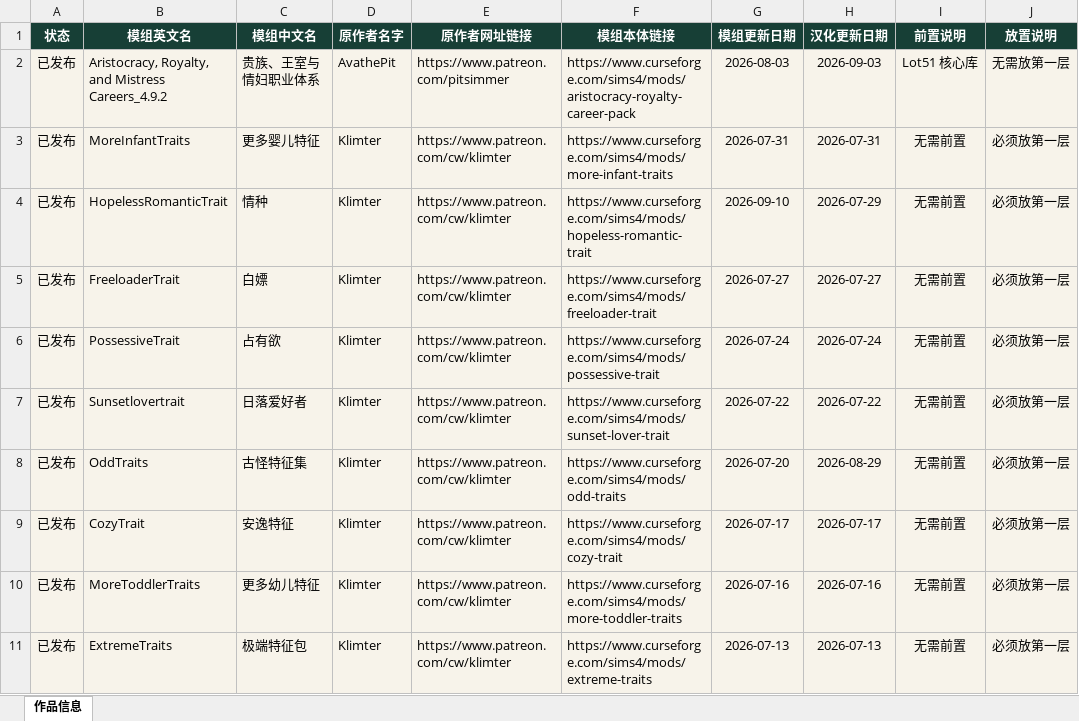
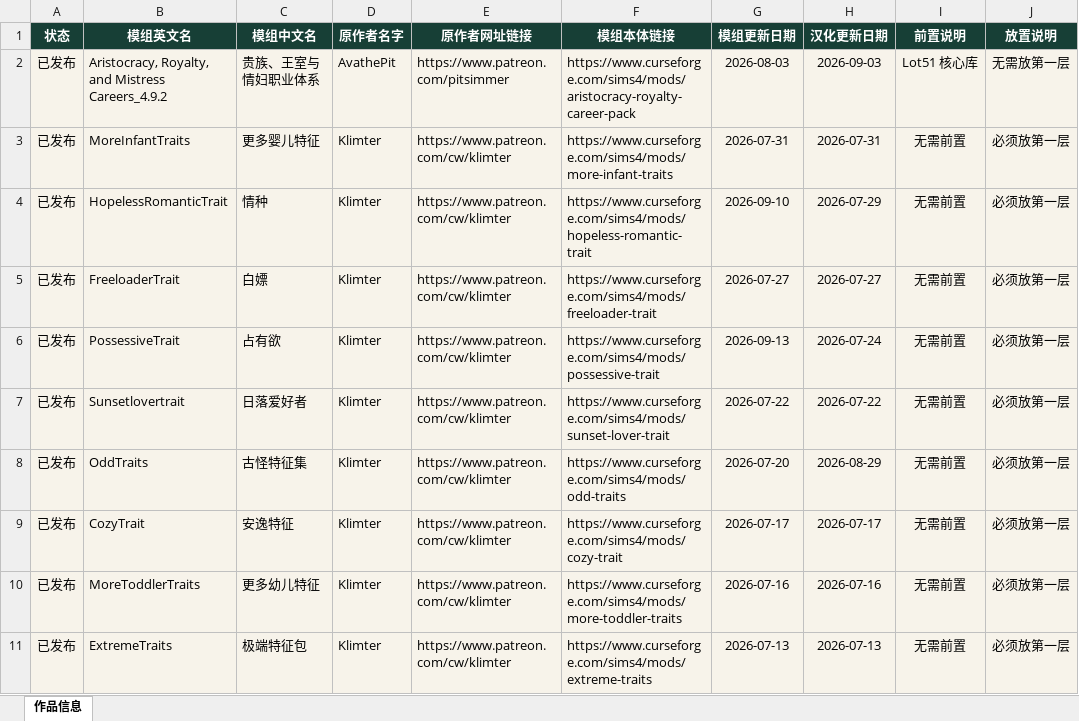
Before and after one commit to niuai-ui/qiuqiu-portfolio, an Excel workbook: 作品信息.xlsx, sheet 作品信息, drawn as a sheet; only a part is shown; values as stored, in another font and other column widths than the file's, no borders; table styles not drawn; the diff names each change by its address in the sheet, - before the commit and + after, or states it on an @@ line.

Commit message:
更新作品集内容和发布流程

```diff
--- a/作品信息.xlsx (sheet 作品信息)
+++ b/作品信息.xlsx (sheet 作品信息)
-G6 (模组更新日期): 2026-07-24
+G6 (模组更新日期): 2026-09-13
```
